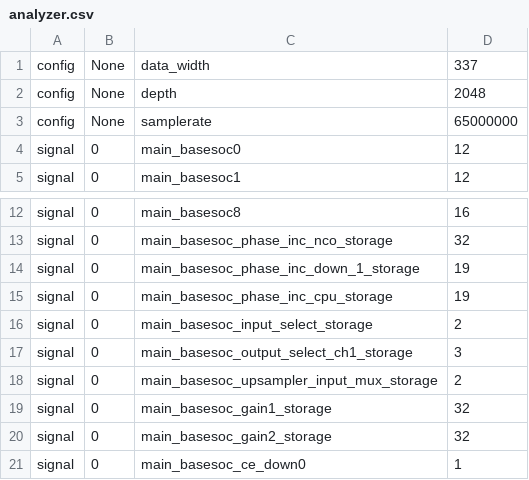
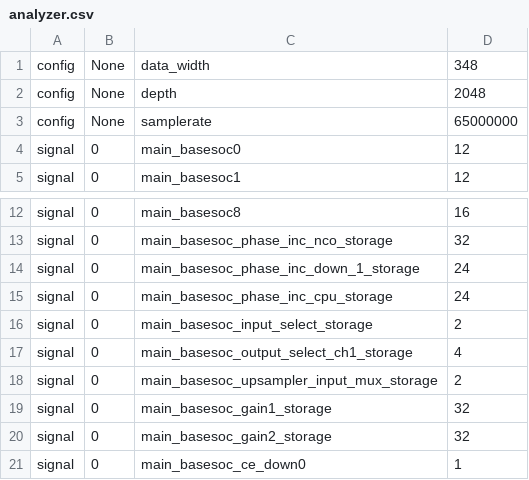
Before and after one commit to chili-chips-ba/uberClock, a CSV file: 2.soc-litex/3.build/analyzer.csv, drawn as a sheet; only a part is shown, gaps mark what is left out.

```diff
--- a/2.soc-litex/3.build/analyzer.csv
+++ b/2.soc-litex/3.build/analyzer.csv
@@ -1,2 +1,2 @@
-config,None,data_width,337
+config,None,data_width,348
 config,None,depth,2048
@@ -13,6 +13,6 @@ signal,0,main_basesoc8,16
 signal,0,main_basesoc_phase_inc_nco_storage,32
-signal,0,main_basesoc_phase_inc_down_1_storage,19
-signal,0,main_basesoc_phase_inc_cpu_storage,19
+signal,0,main_basesoc_phase_inc_down_1_storage,24
+signal,0,main_basesoc_phase_inc_cpu_storage,24
 signal,0,main_basesoc_input_select_storage,2
-signal,0,main_basesoc_output_select_ch1_storage,3
+signal,0,main_basesoc_output_select_ch1_storage,4
 signal,0,main_basesoc_upsampler_input_mux_storage,2
```
Also changed, not shown: 5 other files.
